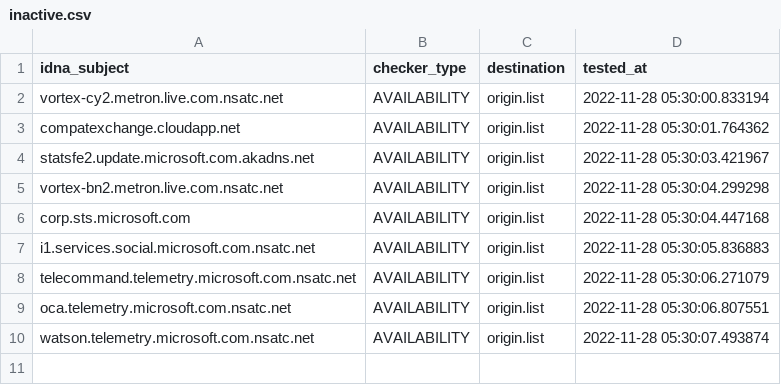
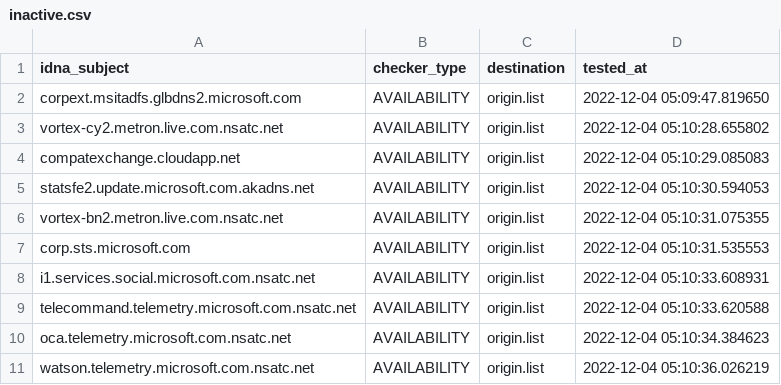
Before and after one commit to dead-hosts/hosts_git_tyzbit, a CSV file: .pyfunceble/inactive.csv, drawn as a sheet.

```diff
--- a/.pyfunceble/inactive.csv
+++ b/.pyfunceble/inactive.csv
@@ -1,10 +1,11 @@
 idna_subject,checker_type,destination,tested_at
-vortex-cy2.metron.live.com.nsatc.net,AVAILABILITY,origin.list,2022-11-28 05:30:00.833194
-compatexchange.cloudapp.net,AVAILABILITY,origin.list,2022-11-28 05:30:01.764362
-statsfe2.update.microsoft.com.akadns.net,AVAILABILITY,origin.list,2022-11-28 05:30:03.421967
-vortex-bn2.metron.live.com.nsatc.net,AVAILABILITY,origin.list,2022-11-28 05:30:04.299298
-corp.sts.microsoft.com,AVAILABILITY,origin.list,2022-11-28 05:30:04.447168
-i1.services.social.microsoft.com.nsatc.net,AVAILABILITY,origin.list,2022-11-28 05:30:05.836883
-telecommand.telemetry.microsoft.com.nsatc.net,AVAILABILITY,origin.list,2022-11-28 05:30:06.271079
-oca.telemetry.microsoft.com.nsatc.net,AVAILABILITY,origin.list,2022-11-28 05:30:06.807551
-watson.telemetry.microsoft.com.nsatc.net,AVAILABILITY,origin.list,2022-11-28 05:30:07.493874
+corpext.msitadfs.glbdns2.microsoft.com,AVAILABILITY,origin.list,2022-12-04 05:09:47.819650
+vortex-cy2.metron.live.com.nsatc.net,AVAILABILITY,origin.list,2022-12-04 05:10:28.655802
+compatexchange.cloudapp.net,AVAILABILITY,origin.list,2022-12-04 05:10:29.085083
+statsfe2.update.microsoft.com.akadns.net,AVAILABILITY,origin.list,2022-12-04 05:10:30.594053
+vortex-bn2.metron.live.com.nsatc.net,AVAILABILITY,origin.list,2022-12-04 05:10:31.075355
+corp.sts.microsoft.com,AVAILABILITY,origin.list,2022-12-04 05:10:31.535553
+i1.services.social.microsoft.com.nsatc.net,AVAILABILITY,origin.list,2022-12-04 05:10:33.608931
+telecommand.telemetry.microsoft.com.nsatc.net,AVAILABILITY,origin.list,2022-12-04 05:10:33.620588
+oca.telemetry.microsoft.com.nsatc.net,AVAILABILITY,origin.list,2022-12-04 05:10:34.384623
+watson.telemetry.microsoft.com.nsatc.net,AVAILABILITY,origin.list,2022-12-04 05:10:36.026219
```
Also changed, not shown: 12 other files.
